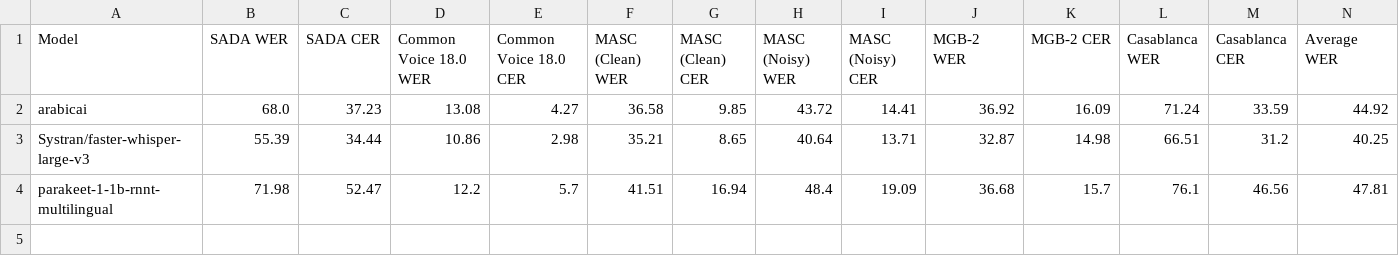
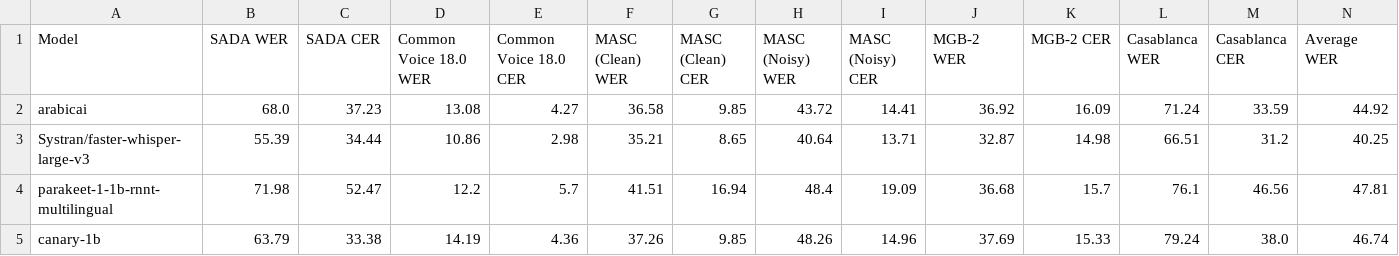
Before and after one commit to KFUPM-JRCAI/asr_arabic, a CSV file: results/leaderboard.csv, drawn as a sheet; only a part is shown; rows hold the shown columns only; the diff names each change by its address in the sheet, - before the commit and + after, or states it on an @@ line.

Commit message:
canary evals

```diff
--- a/results/leaderboard.csv
+++ b/results/leaderboard.csv
+row 5: canary-1b | 63.79 | 33.38 | 14.19 | 4.36 | 37.26 | 9.85 | 48.26 | 14.96 | 37.69 | 15.33 | 79.24 | 38.0 | 46.74
```
Also changed, not shown: 9 other files.
